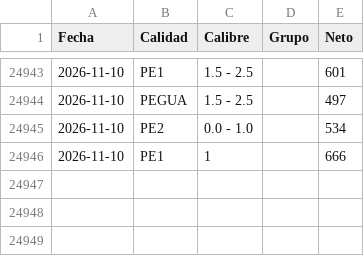
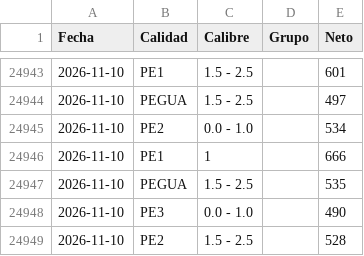
Before and after one commit to logisticaguapa-arch/inventario-fruta, a CSV file: procesado.csv, drawn as a sheet; only a part is shown, gaps mark what is left out; the diff names each change by its address in the sheet, - before the commit and + after, or states it on an @@ line.

```diff
--- a/procesado.csv
+++ b/procesado.csv
+row 24947: 2026-11-10 | PEGUA | 1.5 - 2.5 |  | 535
+row 24948: 2026-11-10 | PE3 | 0.0 - 1.0 |  | 490
+row 24949: 2026-11-10 | PE2 | 1.5 - 2.5 |  | 528
```
Also changed, not shown: descarte.csv, horaingreso.csv, 3 other files.
